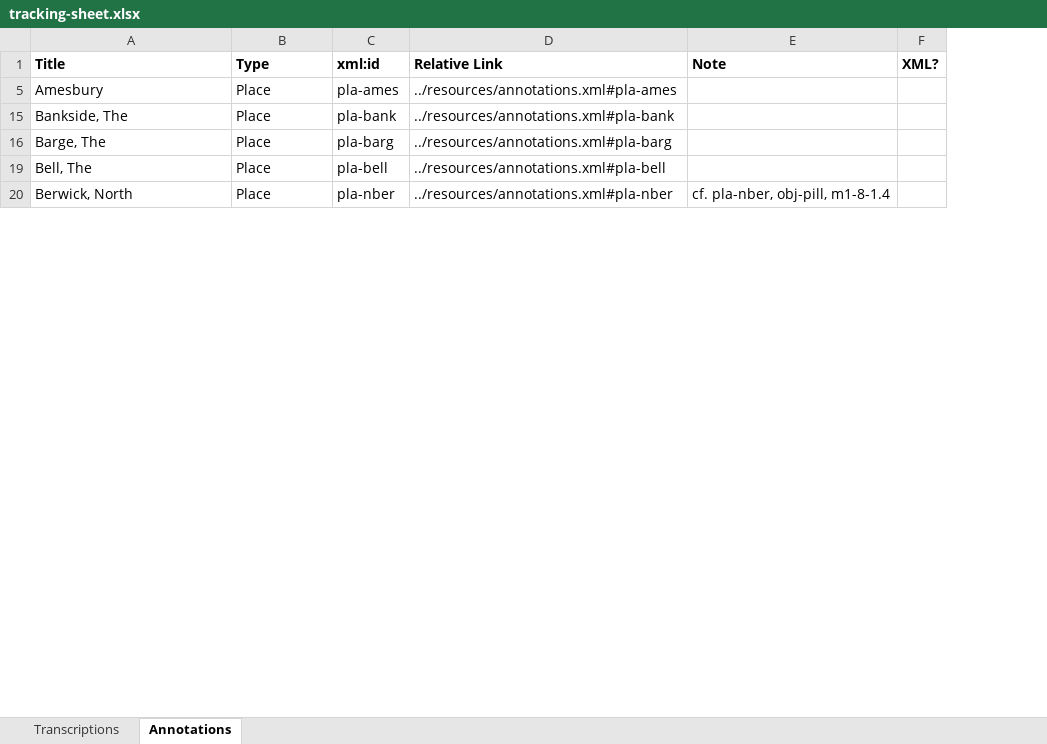
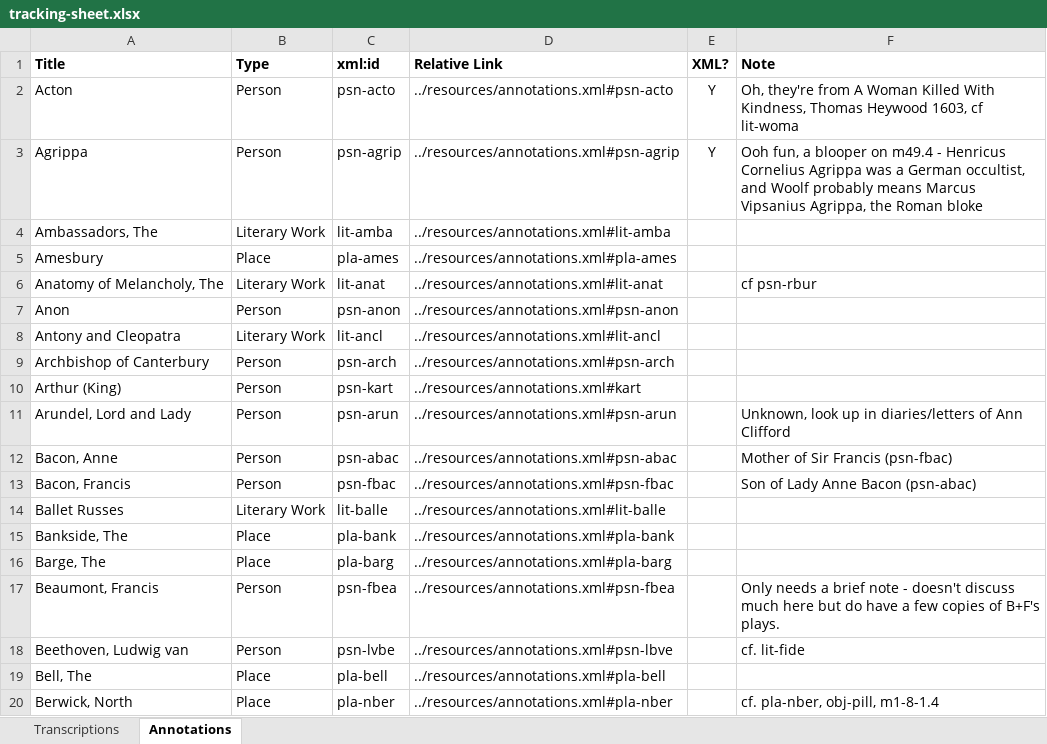
Before and after one commit to JoshuaAPhillips/digital-anon, an Excel workbook: tracking-sheet.xlsx, sheet Annotations, drawn as a sheet; only a part is shown; values as stored, in another font and other column widths than the file's, no borders; conditional formats not drawn; removed rows and columns are numbered as before the commit, all else as after; the diff covers the shown part only; the diff names each change by its address in the sheet, - before the commit and + after, or states it on an @@ line.

Commit message:
annotations.xml: finished Woman Killed With Kindness and Heywood, Agrippa

```diff
--- a/tracking-sheet.xlsx (sheet Annotations)
+++ b/tracking-sheet.xlsx (sheet Annotations)
-column E (Note), row 20: cf. pla-nber, obj-pill, m1-8-1.4
+column F (Note), row 20: cf. pla-nber, obj-pill, m1-8-1.4
+row 2: Acton | Person | psn-acto | ../resources/annotations.xml#psn-acto | Y | Oh, they're from A Woman Killed With Kindness, Thomas Heywood 1603, cf lit-woma
+row 3: Agrippa | Person | psn-agrip | ../resources/annotations.xml#psn-agrip | Y | Ooh fun, a blooper on m49.4 - Henricus Cornelius Agrippa was a German occultist, and Woolf probably means Marcus Vipsanius Agrippa, the Roman bloke
@@ row 4 unhidden: Ambassadors, The | Literary Work | lit-amba | ../resources/annotations.xml#lit-amba @@
@@ row 6 unhidden: Anatomy of Melancholy, The | Literary Work | lit-anat | ../resources/annotations.xml#lit-anat |  | cf psn-rbur @@
@@ row 7 unhidden: Anon | Person | psn-anon | ../resources/annotations.xml#psn-anon @@
@@ row 8 unhidden: Antony and Cleopatra | Literary Work | lit-ancl | ../resources/annotations.xml#lit-ancl @@
@@ row 9 unhidden: Archbishop of Canterbury | Person | psn-arch | ../resources/annotations.xml#psn-arch @@
@@ row 10 unhidden: Arthur (King) | Person | psn-kart | ../resources/annotations.xml#kart @@
@@ row 11 unhidden: Arundel, Lord and Lady | Person | psn-arun | ../resources/annotations.xml#psn-arun |  | Unknown, look up in diaries/letters of Ann Clifford @@
@@ row 12 unhidden: Bacon, Anne | Person | psn-abac | ../resources/annotations.xml#psn-abac |  | Mother of Sir Francis (psn-fbac) @@
@@ row 13 unhidden: Bacon, Francis | Person | psn-fbac | ../resources/annotations.xml#psn-fbac |  | Son of Lady Anne Bacon (psn-abac) @@
@@ row 14 unhidden: Ballet Russes | Literary Work | lit-balle | ../resources/annotations.xml#lit-balle @@
+row 17: Beaumont, Francis | Person | psn-fbea | ../resources/annotations.xml#psn-fbea |  | Only needs a brief note - doesn't discuss much here but do have a few copies of B+F's plays.
@@ row 18 unhidden: Beethoven, Ludwig van | Person | psn-lvbe | ../resources/annotations.xml#psn-lbve |  | cf. lit-fide @@
```
Also changed, not shown: 7 added rows and 160 hidden or unhidden rows elsewhere in this sheet, 1 other file.
